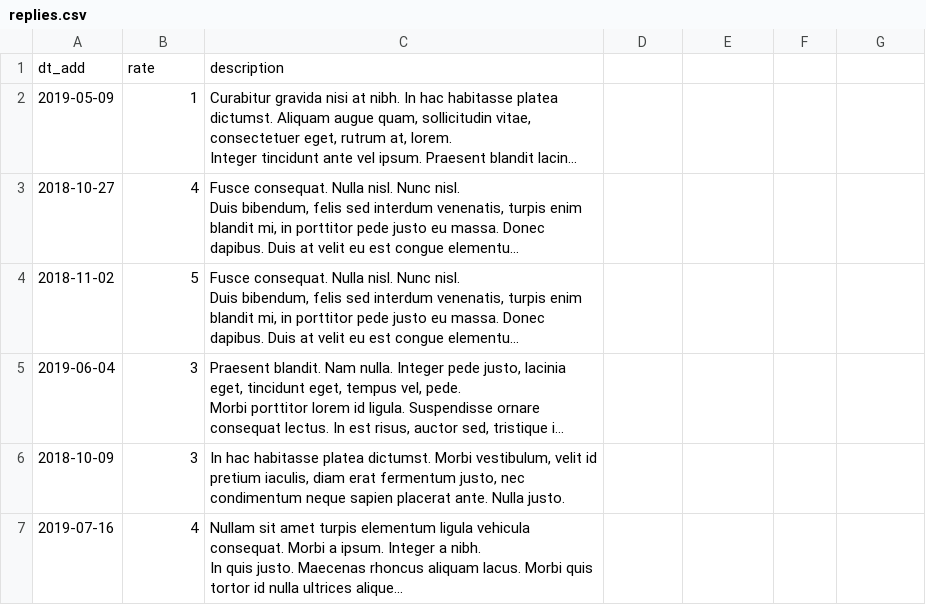
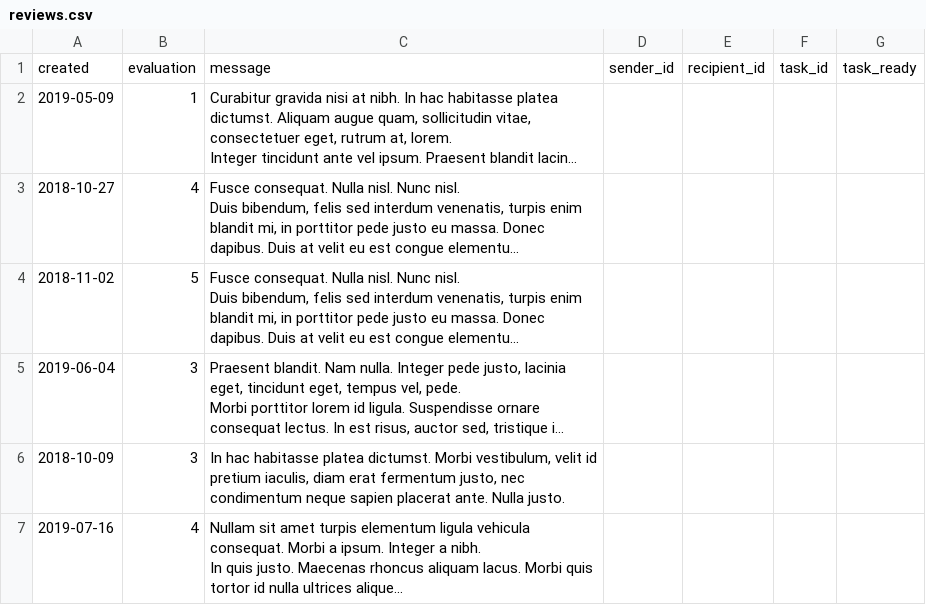
Before and after one commit to olga028383/375607-task-force-1, a CSV file: data/reviews.csv (was data/replies.csv), drawn as a sheet; only a part is shown; long unchanged cells end in …; removed rows and columns are numbered as before the commit, all else as after; the diff names each change by its address in the sheet, - before the commit and + after, or states it on an @@ line.

```diff
--- a/data/replies.csv
+++ b/data/reviews.csv
-row 1: dt_add | rate | description
+row 1: created | evaluation | message | sender_id | recipient_id | task_id | task_ready
```
Also changed, not shown: data/tasks.csv, 7 other files.
